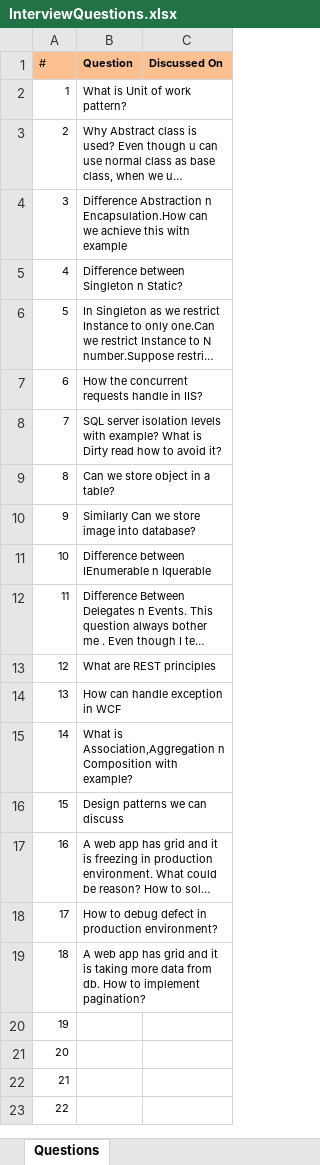
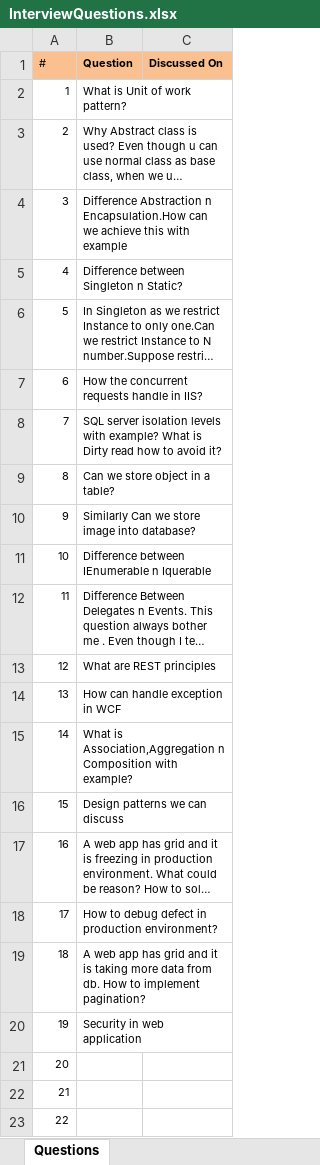
Before and after one commit to sreedhar33/DotNetHelp, an Excel workbook: InterviewQuestions.xlsx, sheet Questions, drawn as a sheet; long unchanged cells end in …; values as stored, in another font and other column widths than the file's, no borders; the diff names each change by its address in the sheet, - before the commit and + after, or states it on an @@ line.

Commit message:
added the question

```diff
--- a/InterviewQuestions.xlsx (sheet Questions)
+++ b/InterviewQuestions.xlsx (sheet Questions)
-B20 (Question): (empty)
+B20 (Question): Security in web application
```
